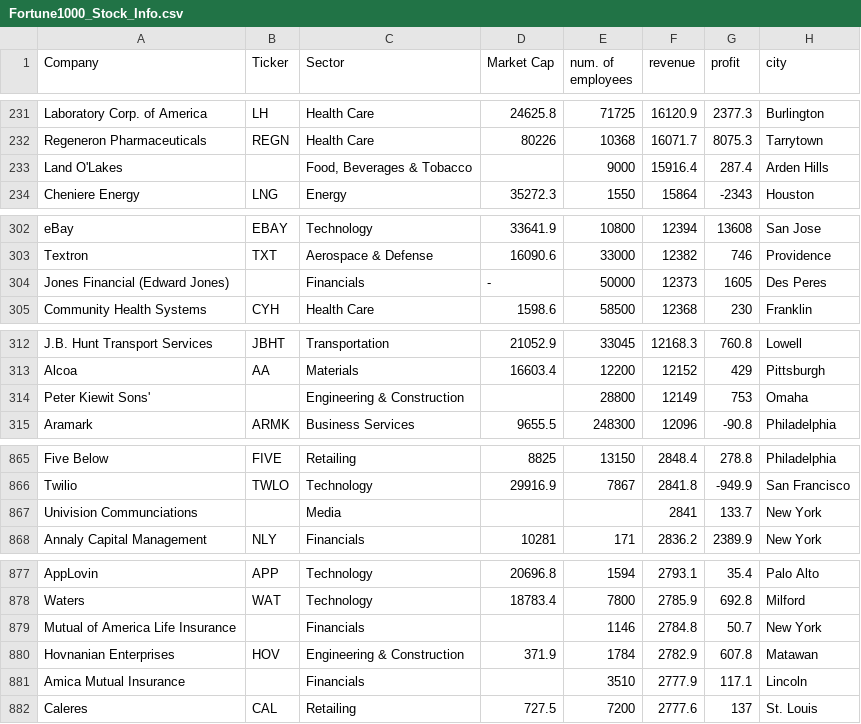
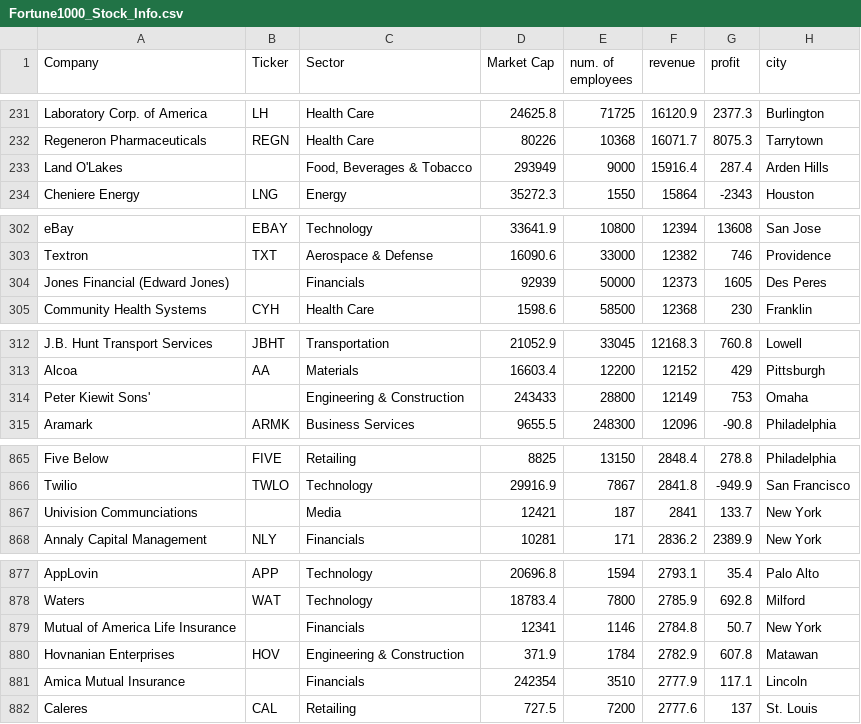
Before and after one commit to shashwatba/Stock-Adjacencies, a CSV file: src/Fortune1000_Stock_Info.csv, drawn as a sheet; only a part is shown, gaps mark what is left out; the diff covers the shown part only; the diff names each change by its address in the sheet, - before the commit and + after, or states it on an @@ line.

```diff
--- a/src/Fortune1000_Stock_Info.csv
+++ b/src/Fortune1000_Stock_Info.csv
-D233 (Market Cap): (empty)
+D233 (Market Cap): 293949
-D304 (Market Cap): -
+D304 (Market Cap): 92939
-D314 (Market Cap): (empty)
+D314 (Market Cap): 243433
-D867 (Market Cap): (empty)
+D867 (Market Cap): 12421
-E867 (num. of employees): (empty)
+E867 (num. of employees): 187
-D879 (Market Cap): (empty)
+D879 (Market Cap): 12341
-D881 (Market Cap): (empty)
+D881 (Market Cap): 242354
```
Also changed, not shown: 34 edited cells elsewhere in this file, 1 other file.
